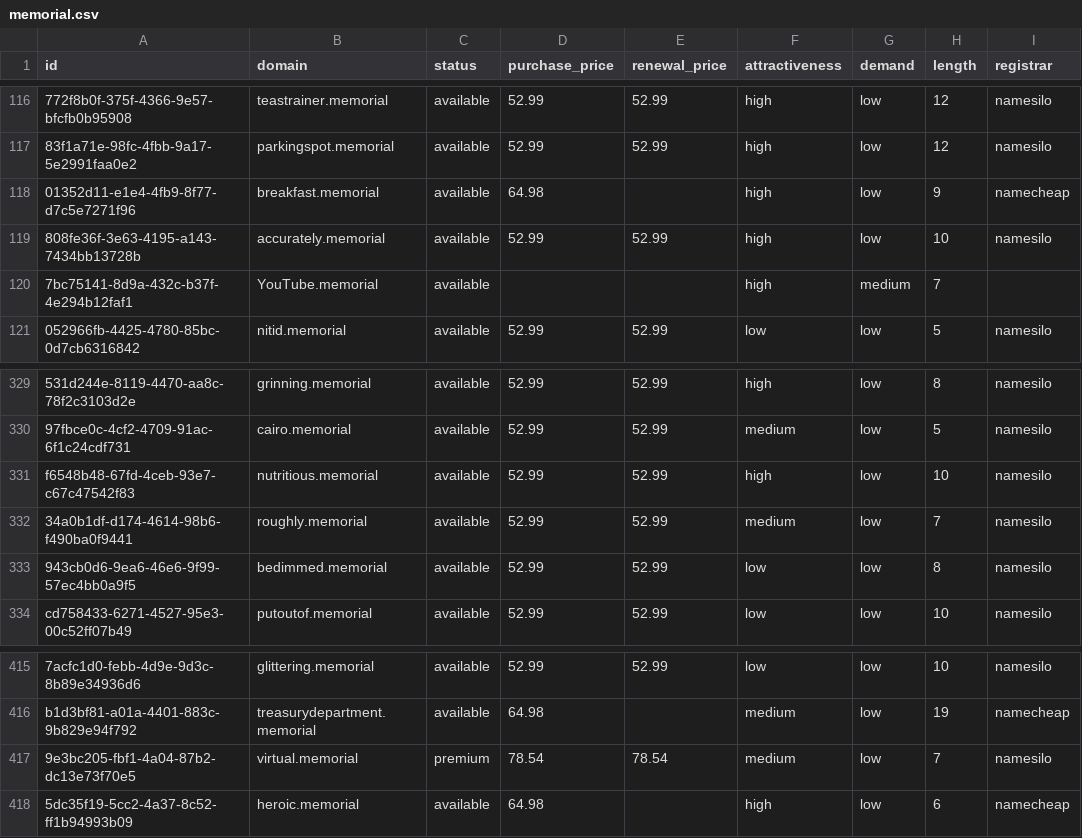
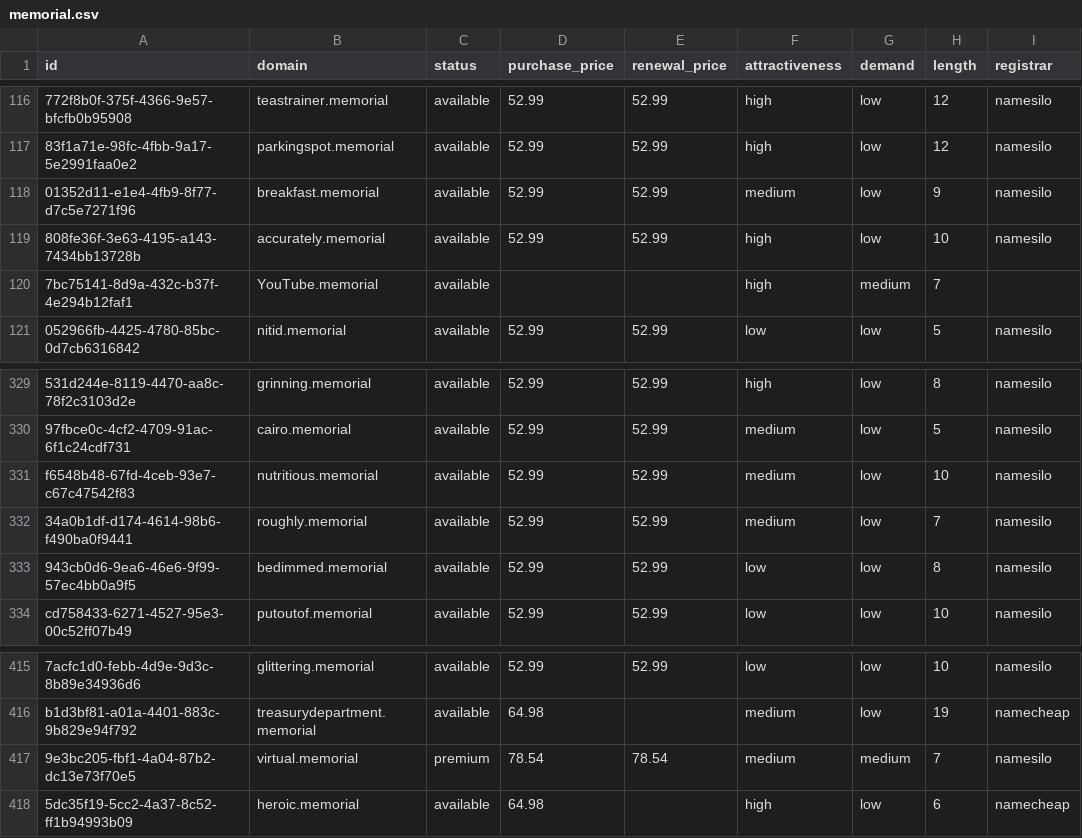
Before and after one commit to UniqueDomains/memorial-oneword-domains, a CSV file: memorial.csv, drawn as a sheet; only a part is shown, gaps mark what is left out; the diff names each change by its address in the sheet, - before the commit and + after, or states it on an @@ line.

Commit message:
Domains update

```diff
--- a/memorial.csv
+++ b/memorial.csv
-D118 (purchase_price): 64.98
+D118 (purchase_price): 52.99
-E118 (renewal_price): (empty)
+E118 (renewal_price): 52.99
-F118 (attractiveness): high
+F118 (attractiveness): medium
-I118 (registrar): namecheap
+I118 (registrar): namesilo
-F331 (attractiveness): high
+F331 (attractiveness): medium
-G417 (demand): low
+G417 (demand): medium
```
Also changed, not shown: 4 other files.
